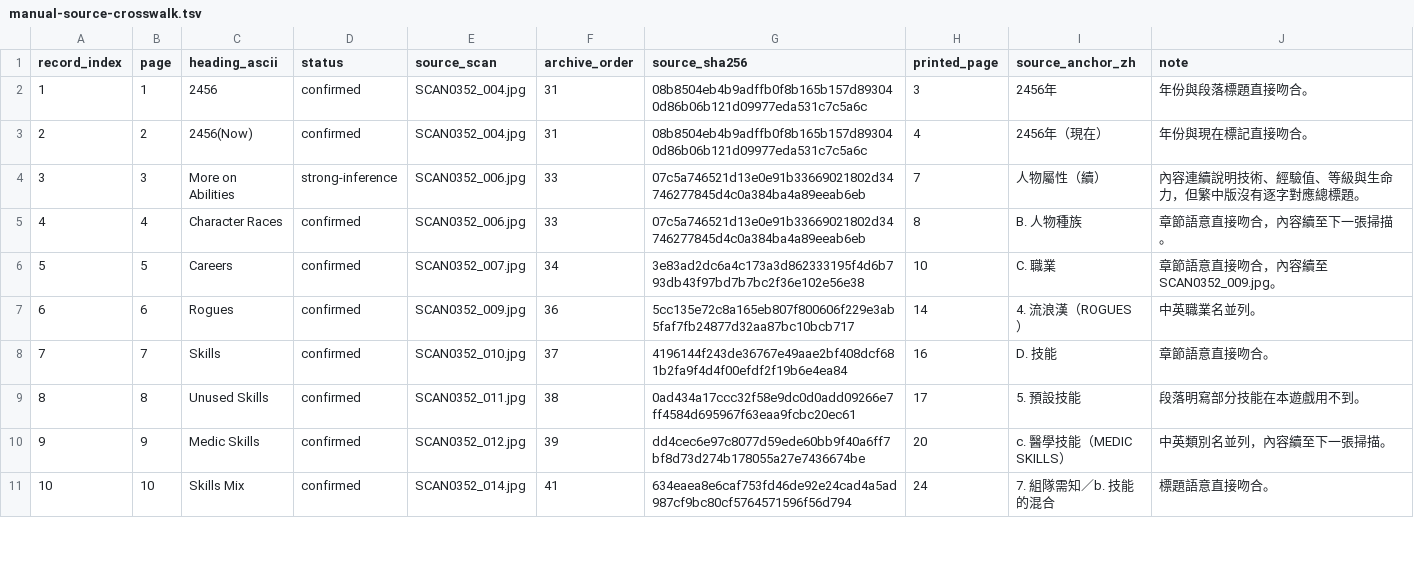
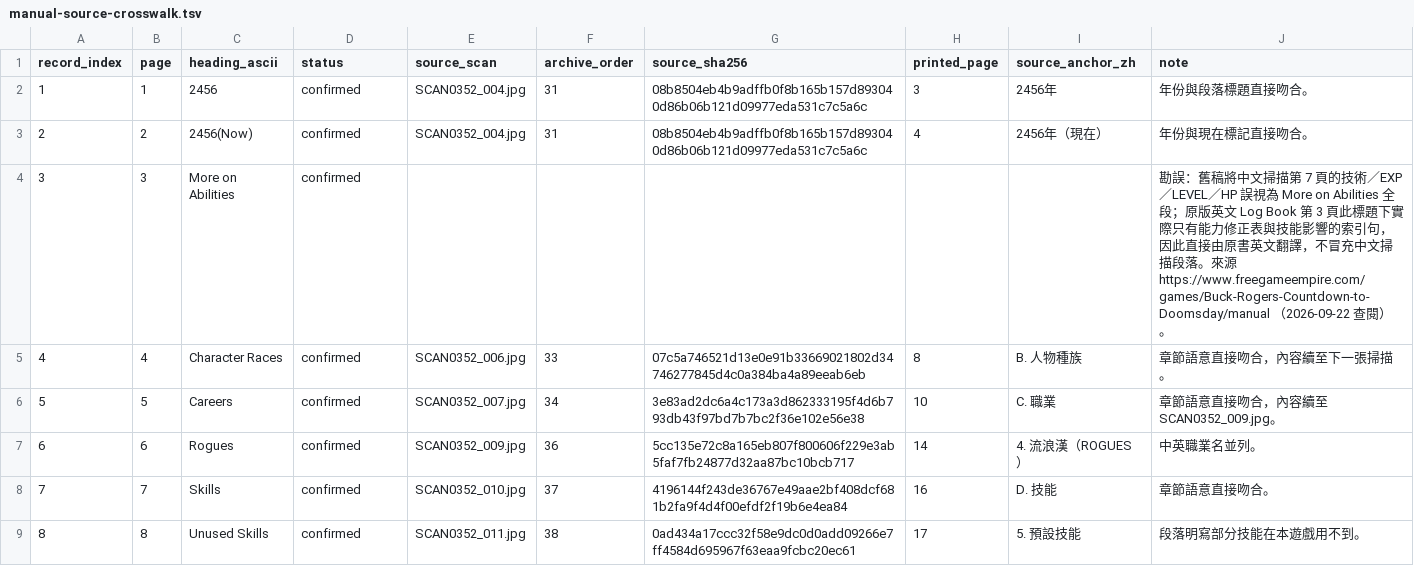
Before and after one commit to wicanr2/buck-rogers-countdown-to-doomsday-cht, a TSV file: text/manual-source-crosswalk.tsv, drawn as a sheet; only a part is shown; the shorter side is filled out with more unchanged rows; the diff covers the shown part only.

```diff
--- a/text/manual-source-crosswalk.tsv
+++ b/text/manual-source-crosswalk.tsv
@@ -3,3 +3,3 @@ record_index	page	heading_ascii	status	source_scan	archive_order	source_sha256	p
 2	2	2456(Now)	confirmed	SCAN0352_004.jpg	31	08b8504eb4b9adffb0f8b165b157d893040d86b06b121d09977eda531c7c5a6c	4	2456年（現在）	年份與現在標記直接吻合。
-3	3	More on Abilities	strong-inference	SCAN0352_006.jpg	33	07c5a746521d13e0e91b33669021802d34746277845d4c0a384ba4a89eeab6eb	7	人物屬性（續）	內容連續說明技術、經驗值、等級與生命力，但繁中版沒有逐字對應總標題。
+3	3	More on Abilities	confirmed						勘誤：舊稿將中文掃描第 7 頁的技術／EXP／LEVEL／HP 誤視為 More on Abilities 全段；原版英文 Log Book 第 3 頁此標題下實際只有能力修正表與技能影響的索引句，因此直接由原書英文翻譯，不冒充中文掃描段落。來源 https://www.freegameempire.com/games/Buck-Rogers-Countdown-to-Doomsday/manual （2026-09-22 查閱）。
 4	4	Character Races	confirmed	SCAN0352_006.jpg	33	07c5a746521d13e0e91b33669021802d34746277845d4c0a384ba4a89eeab6eb	8	B. 人物種族	章節語意直接吻合，內容續至下一張掃描。
```
Also changed, not shown: 8 edited cells elsewhere in this file, text/manual-events.tsv, text/manual.zh-TW.tsv, 14 other files.
